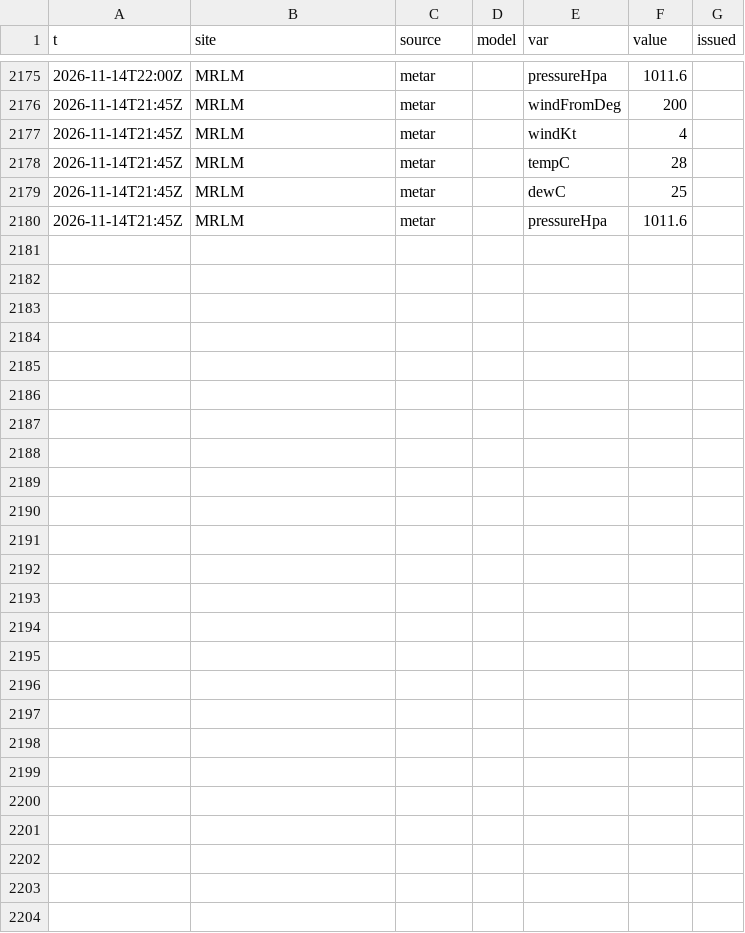
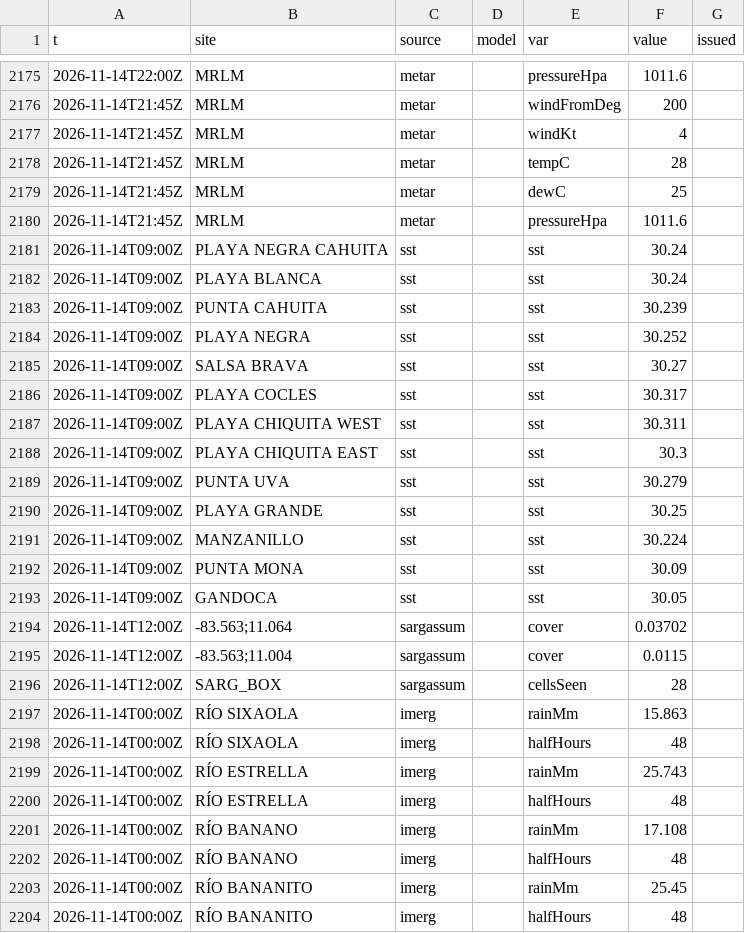
Before and after one commit to josephmclachlan/Fishing-and-Tides, a CSV file: data/2026/2026-11-14.csv, drawn as a sheet; only a part is shown, gaps mark what is left out; the diff names each change by its address in the sheet, - before the commit and + after, or states it on an @@ line.

```diff
--- a/data/2026/2026-11-14.csv
+++ b/data/2026/2026-11-14.csv
+row 2181: 2026-11-14T09:00Z | PLAYA NEGRA CAHUITA | sst |  | sst | 30.24
+row 2182: 2026-11-14T09:00Z | PLAYA BLANCA | sst |  | sst | 30.24
+row 2183: 2026-11-14T09:00Z | PUNTA CAHUITA | sst |  | sst | 30.239
+row 2184: 2026-11-14T09:00Z | PLAYA NEGRA | sst |  | sst | 30.252
+row 2185: 2026-11-14T09:00Z | SALSA BRAVA | sst |  | sst | 30.27
+row 2186: 2026-11-14T09:00Z | PLAYA COCLES | sst |  | sst | 30.317
+row 2187: 2026-11-14T09:00Z | PLAYA CHIQUITA WEST | sst |  | sst | 30.311
+row 2188: 2026-11-14T09:00Z | PLAYA CHIQUITA EAST | sst |  | sst | 30.3
+row 2189: 2026-11-14T09:00Z | PUNTA UVA | sst |  | sst | 30.279
+row 2190: 2026-11-14T09:00Z | PLAYA GRANDE | sst |  | sst | 30.25
+row 2191: 2026-11-14T09:00Z | MANZANILLO | sst |  | sst | 30.224
+row 2192: 2026-11-14T09:00Z | PUNTA MONA | sst |  | sst | 30.09
+row 2193: 2026-11-14T09:00Z | GANDOCA | sst |  | sst | 30.05
+row 2194: 2026-11-14T12:00Z | -83.563;11.064 | sargassum |  | cover | 0.03702
+row 2195: 2026-11-14T12:00Z | -83.563;11.004 | sargassum |  | cover | 0.0115
+row 2196: 2026-11-14T12:00Z | SARG_BOX | sargassum |  | cellsSeen | 28
+row 2197: 2026-11-14T00:00Z | RÍO SIXAOLA | imerg |  | rainMm | 15.863
+row 2198: 2026-11-14T00:00Z | RÍO SIXAOLA | imerg |  | halfHours | 48
+row 2199: 2026-11-14T00:00Z | RÍO ESTRELLA | imerg |  | rainMm | 25.743
+row 2200: 2026-11-14T00:00Z | RÍO ESTRELLA | imerg |  | halfHours | 48
+row 2201: 2026-11-14T00:00Z | RÍO BANANO | imerg |  | rainMm | 17.108
+row 2202: 2026-11-14T00:00Z | RÍO BANANO | imerg |  | halfHours | 48
+row 2203: 2026-11-14T00:00Z | RÍO BANANITO | imerg |  | rainMm | 25.45
+row 2204: 2026-11-14T00:00Z | RÍO BANANITO | imerg |  | halfHours | 48
```
Also changed, not shown: data/2026/2026-11-13.csv, 2 other files.
